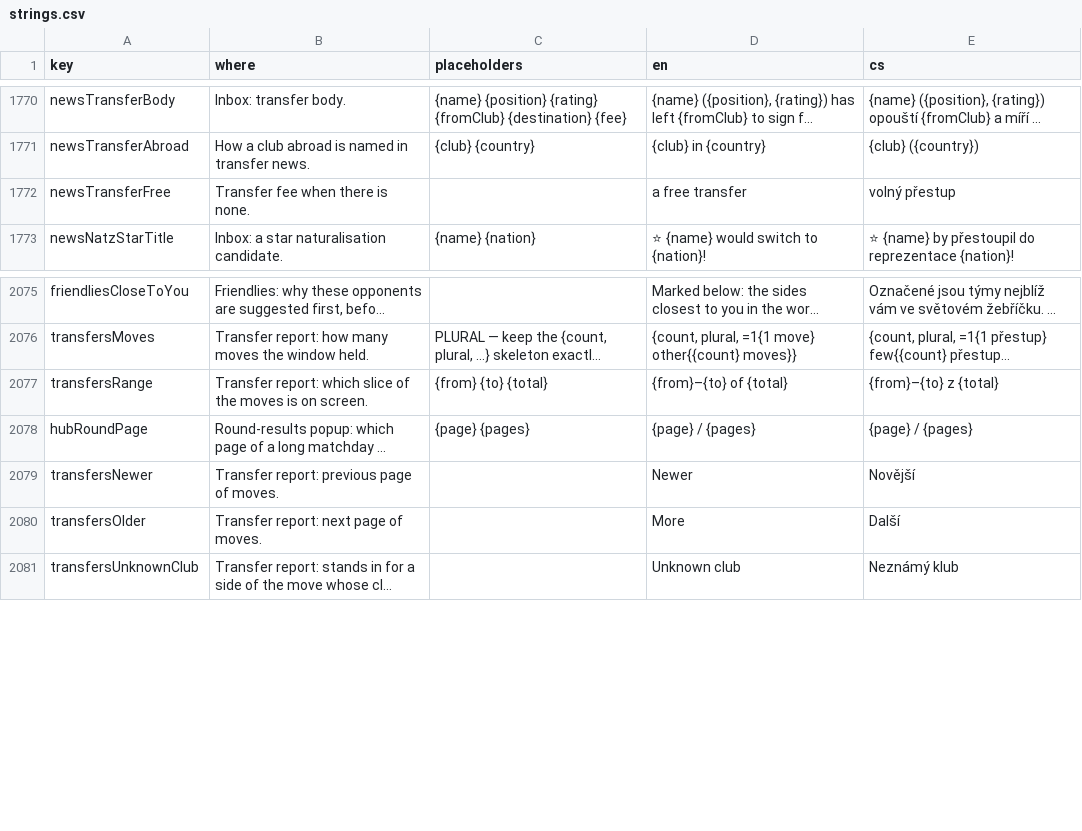
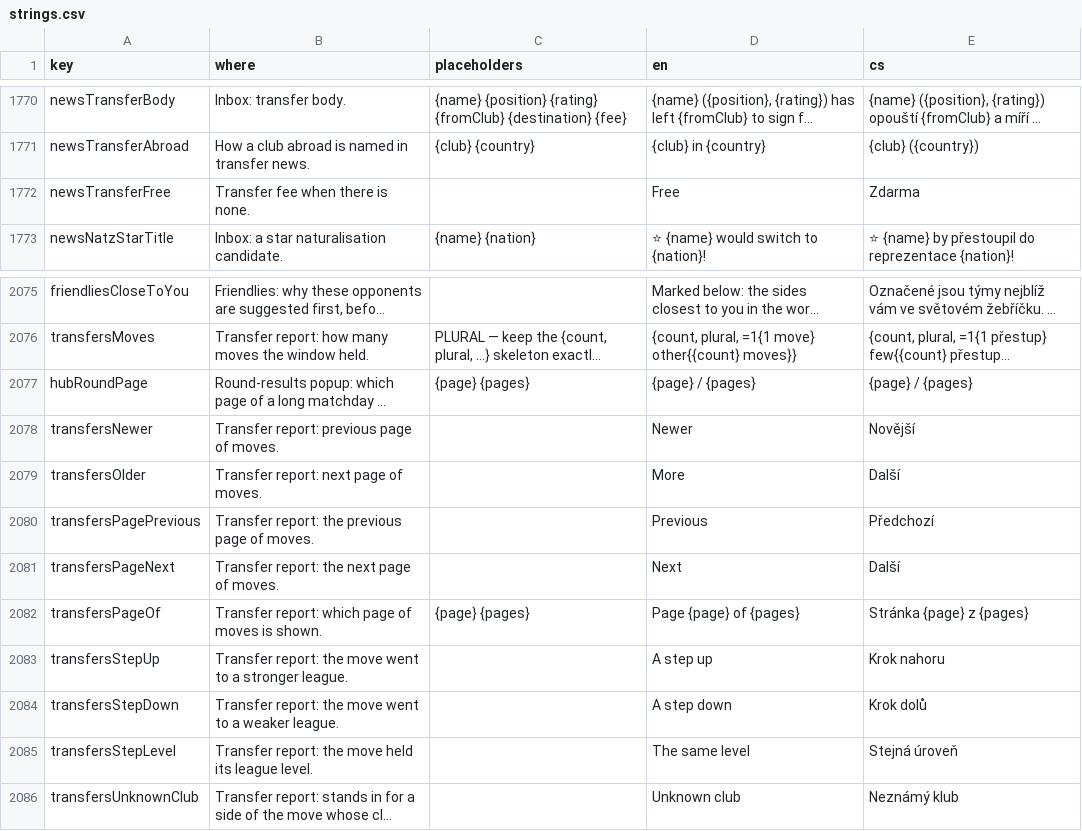
Before and after one commit to Kapsid/fnm26, a CSV file: copy/strings.csv, drawn as a sheet; only a part is shown, gaps mark what is left out; long unchanged cells end in …; removed rows and columns are numbered as before the commit, all else as after; the diff names each change by its address in the sheet, - before the commit and + after, or states it on an @@ line.

```diff
--- a/copy/strings.csv
+++ b/copy/strings.csv
-D1772 (en): a free transfer
+D1772 (en): Free
-E1772 (cs): volný přestup
+E1772 (cs): Zdarma
-row 2077: transfersRange | Transfer report: which slice of the moves is on screen. | {from} {to} {total} | {from}–{to} of {total} | {from}–{to} z {total}
+row 2080: transfersPagePrevious | Transfer report: the previous page of moves. |  | Previous | Předchozí
+row 2081: transfersPageNext | Transfer report: the next page of moves. |  | Next | Další
+row 2082: transfersPageOf | Transfer report: which page of moves is shown. | {page} {pages} | Page {page} of {pages} | Stránka {page} z {pages}
+row 2083: transfersStepUp | Transfer report: the move went to a stronger league. |  | A step up | Krok nahoru
+row 2084: transfersStepDown | Transfer report: the move went to a weaker league. |  | A step down | Krok dolů
+row 2085: transfersStepLevel | Transfer report: the move held its league level. |  | The same level | Stejná úroveň
```
Also changed, not shown: 10 other files.
